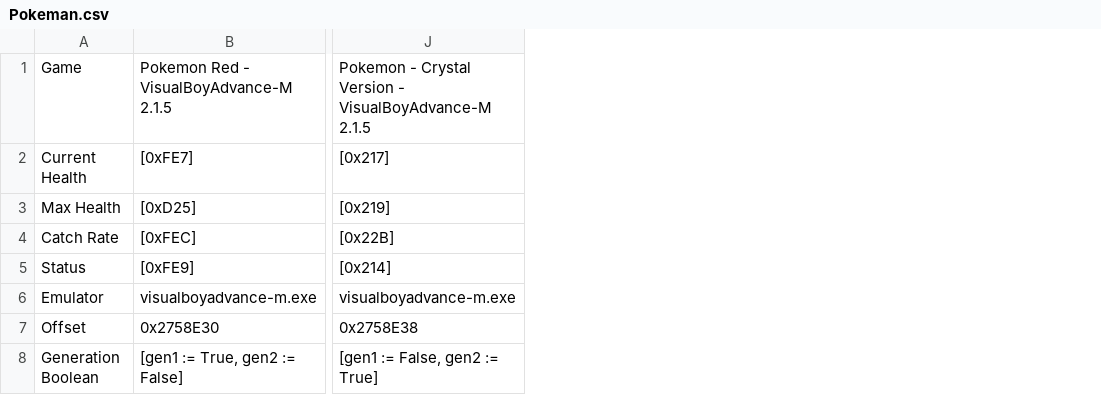
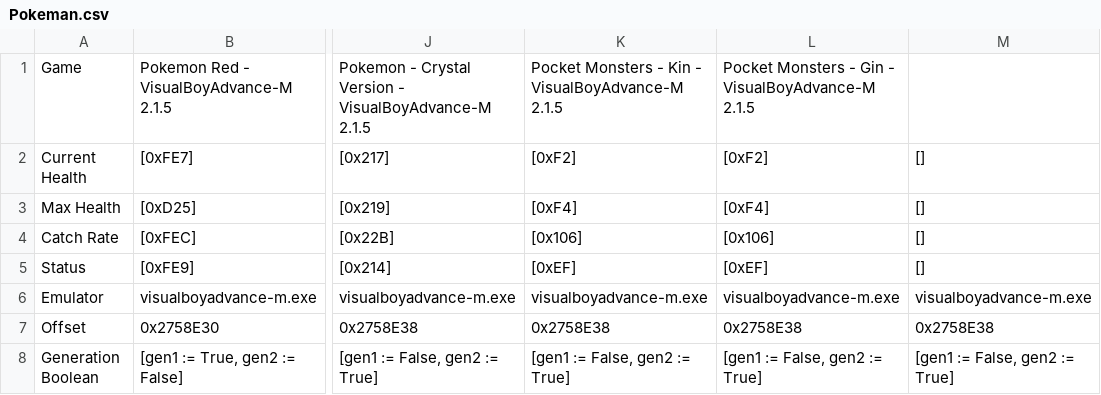
Before and after one commit to DordyBalbez/Pokemon-Catch-Probability, a CSV file: Pokeman.csv, drawn as a sheet; only a part is shown, gaps mark what is left out; the diff names each change by its address in the sheet, - before the commit and + after, or states it on an @@ line.

Commit message:
Add files via upload

```diff
--- a/Pokeman.csv
+++ b/Pokeman.csv
+column K, rows 1-8: Pocket Monsters - Kin - VisualBoyAdvance-M 2.1.5 | [0xF2] | [0xF4] | [0x106] | [0xEF] | visualboyadvance-m.exe | 0x2758E38 | [gen1 := False, gen2 := True]
+column L, rows 1-8: Pocket Monsters - Gin - VisualBoyAdvance-M 2.1.5 | [0xF2] | [0xF4] | [0x106] | [0xEF] | visualboyadvance-m.exe | 0x2758E38 | [gen1 := False, gen2 := True]
+column M, rows 2-8: [] | [] | [] | [] | visualboyadvance-m.exe | 0x2758E38 | [gen1 := False, gen2 := True]
```
